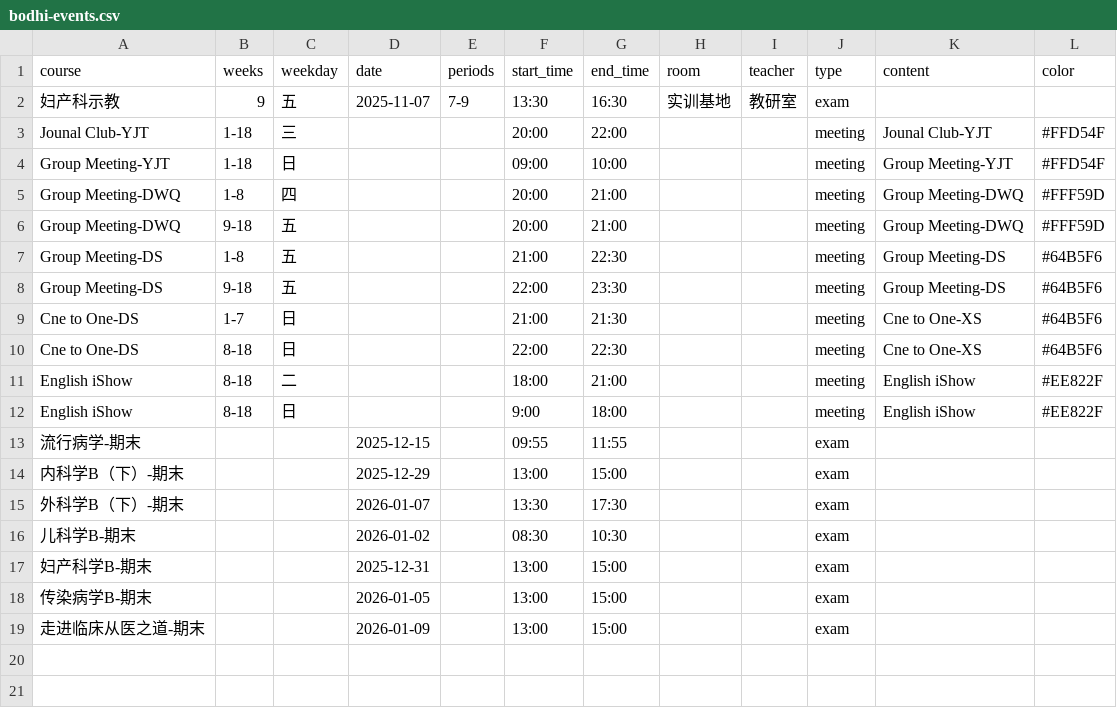
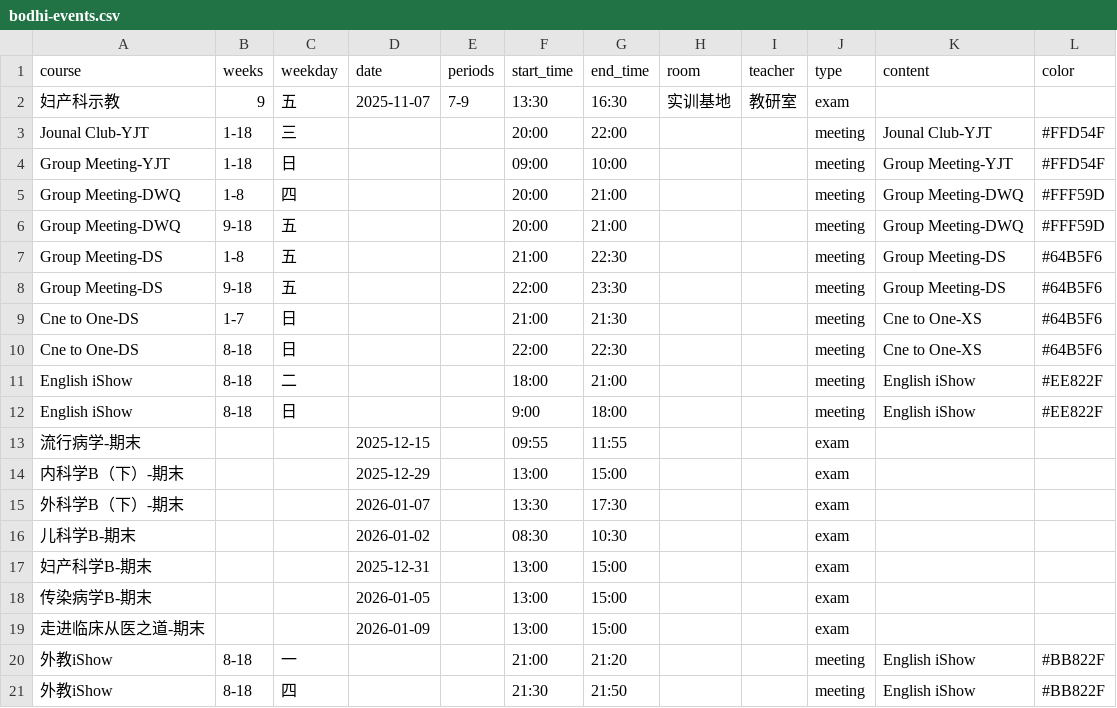
Before and after one commit to CZHanoi/blog, a CSV file: src/.vuepress/public/bodhi-events.csv, drawn as a sheet.

```diff
--- a/src/.vuepress/public/bodhi-events.csv
+++ b/src/.vuepress/public/bodhi-events.csv
@@ -19 +19,3 @@ English iShow,8-18,日,, ,9:00,18:00,,,meeting,English iShow,#EE822F
 走进临床从医之道-期末,,,2026-01-09,,13:00,15:00,,,exam,,
+外教iShow,8-18,一,, ,21:00,21:20,,,meeting,English iShow,#BB822F
+外教iShow,8-18,四,, ,21:30,21:50,,,meeting,English iShow,#BB822F
```
Also changed, not shown: 3 other files.
